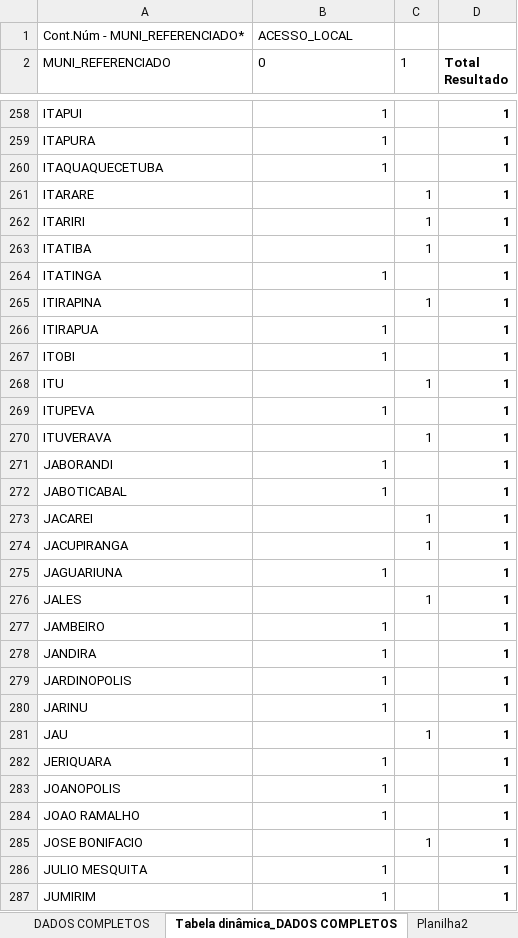
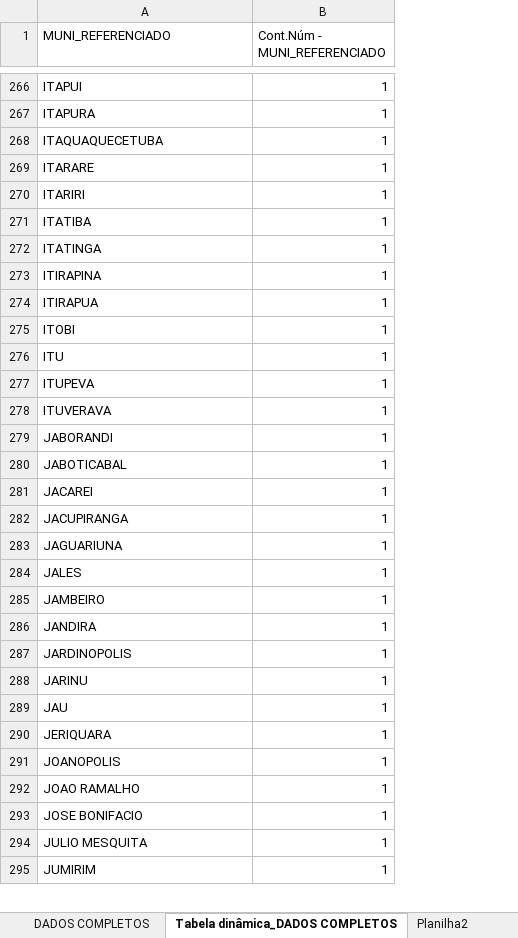
Before and after one commit to lucascgmermano/escorpiao_pesa, an Excel workbook: Dados-iniciais/_tempo_completo.xlsx, sheet Tabela dinâmica_DADOS COMPLETOS, drawn as a sheet; only a part is shown, gaps mark what is left out; values as stored, in another font and other column widths than the file's, no borders; removed rows and columns are numbered as before the commit, all else as after; the diff covers the shown part only; the diff names each change by its address in the sheet, - before the commit and + after, or states it on an @@ line.

```diff
--- a/Dados-iniciais/_tempo_completo.xlsx (sheet Tabela dinâmica_DADOS COMPLETOS)
+++ b/Dados-iniciais/_tempo_completo.xlsx (sheet Tabela dinâmica_DADOS COMPLETOS)
-column C (1), rows 261-285: 1 | 1 | 1 |  | 1 |  |  | 1 |  | 1 |  |  | 1 | 1 |  | 1 |  |  |  |  | 1 |  |  |  | 1
-column D (Total Resultado), rows 258-287: all 1
-row 1: Cont.Núm - MUNI_REFERENCIADO* | ACESSO_LOCAL
-B1: 0
+B1: Cont.Núm - MUNI_REFERENCIADO
-B269:B271 (Cont.Núm - MUNI_REFERENCIADO): (empty)
+B269:B271 (Cont.Núm - MUNI_REFERENCIADO): 1
-B273 (Cont.Núm - MUNI_REFERENCIADO): (empty)
+B273 (Cont.Núm - MUNI_REFERENCIADO): 1
-B276 (Cont.Núm - MUNI_REFERENCIADO): (empty)
+B276 (Cont.Núm - MUNI_REFERENCIADO): 1
-B278 (Cont.Núm - MUNI_REFERENCIADO): (empty)
+B278 (Cont.Núm - MUNI_REFERENCIADO): 1
-B281:B282 (Cont.Núm - MUNI_REFERENCIADO): (empty)
+B281:B282 (Cont.Núm - MUNI_REFERENCIADO): 1
-B284 (Cont.Núm - MUNI_REFERENCIADO): (empty)
+B284 (Cont.Núm - MUNI_REFERENCIADO): 1
-B289 (Cont.Núm - MUNI_REFERENCIADO): (empty)
+B289 (Cont.Núm - MUNI_REFERENCIADO): 1
-B293 (Cont.Núm - MUNI_REFERENCIADO): (empty)
+B293 (Cont.Núm - MUNI_REFERENCIADO): 1
```
Also changed, not shown: 12 added rows, 12 removed rows and 169 edited cells elsewhere in this sheet.
